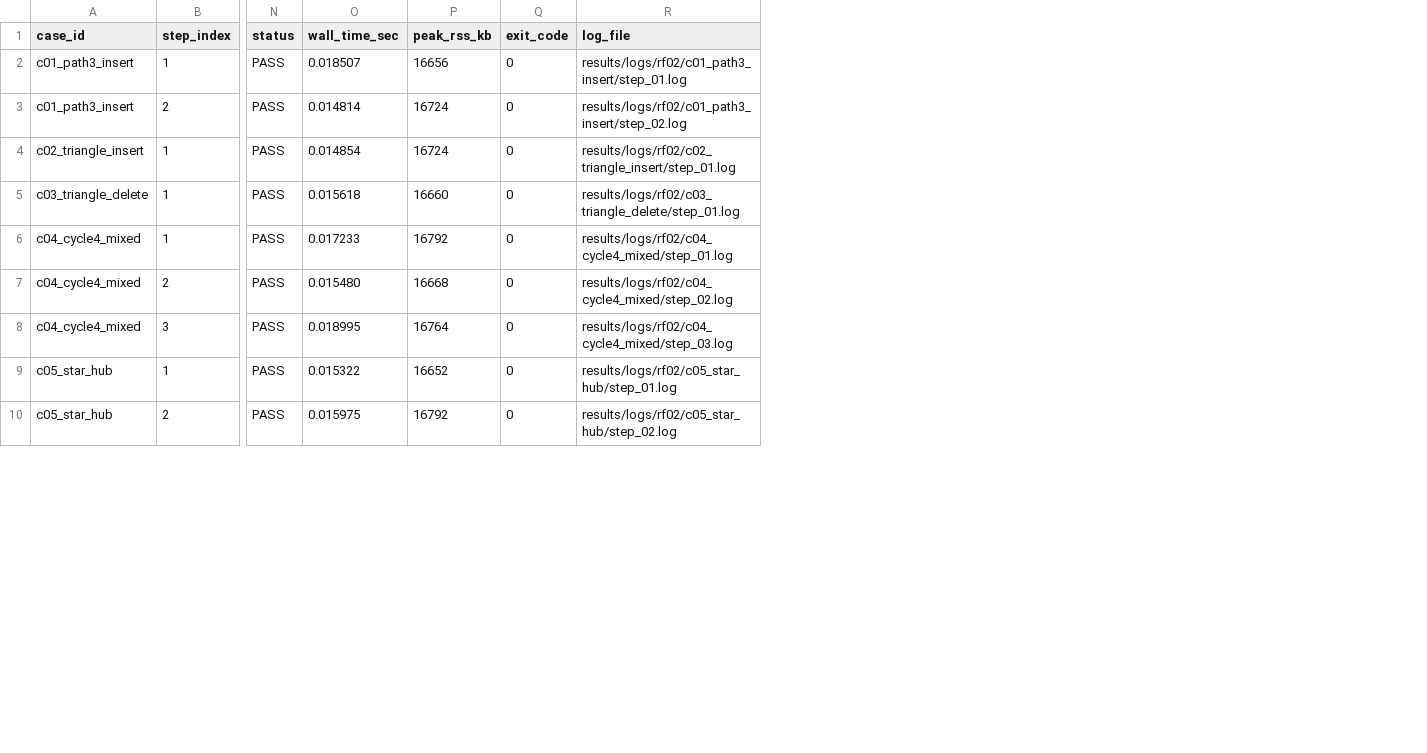
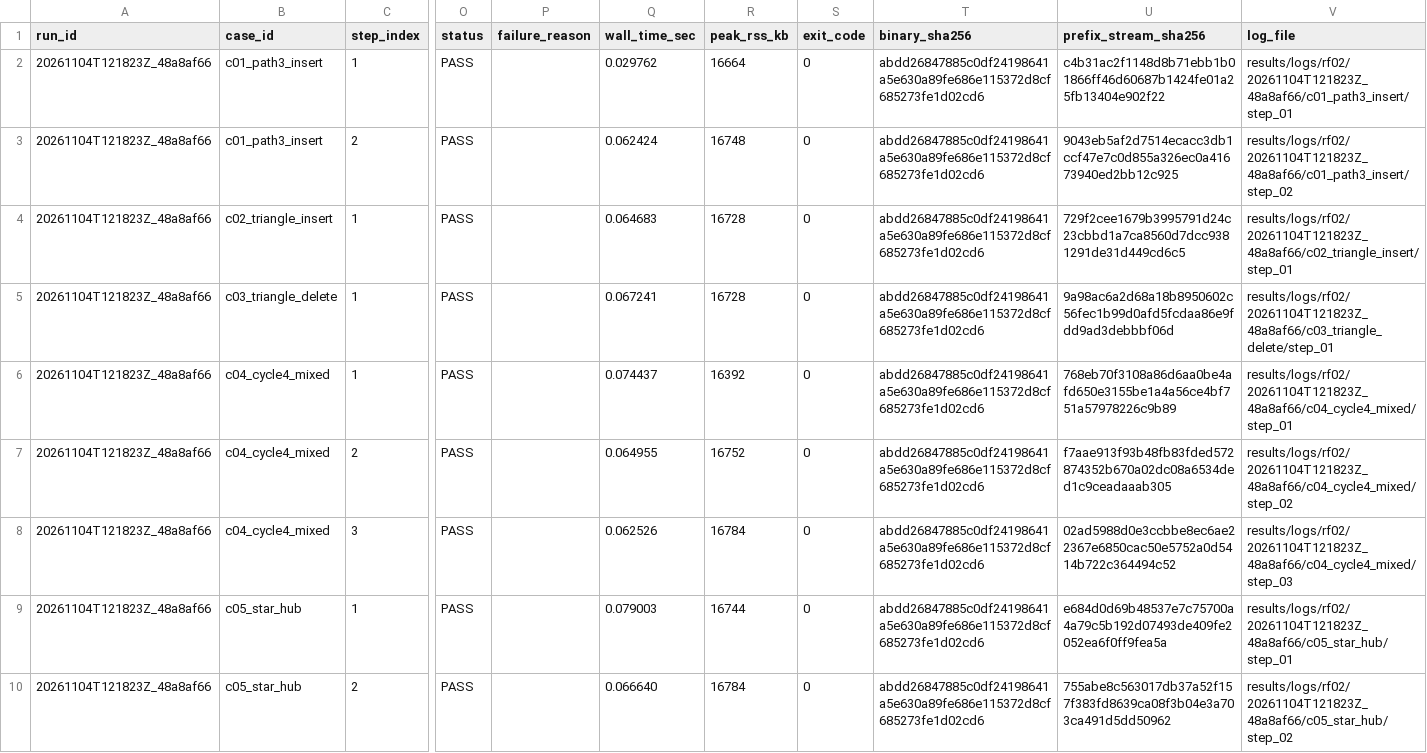
Before and after one commit to iamqthanq/Seminar_RapidFlow, a CSV file: results/summary/rf02_correctness.csv, drawn as a sheet; only a part is shown, gaps mark what is left out; addresses are those after the commit; the diff covers the shown part only; the diff names each change by its address in the sheet, - before the commit and + after, or states it on an @@ line.

```diff
--- a/results/summary/rf02_correctness.csv
+++ b/results/summary/rf02_correctness.csv
+column A (run_id), rows 2-10: all 20261104T121823Z_48a8af66
+column P (failure_reason), empty
+column T (binary_sha256), rows 2-10: all abdd26847885c0df24198641a5e630a89fe686e115372d8cf685273fe1d02cd6
+column U (prefix_stream_sha256), rows 2-10: c4b31ac2f1148d8b71ebb1b01866ff46d60687b1424fe01a25fb13404e902f22 | 9043eb5af2d7514ecacc3db1ccf47e7c0d855a326ec0a41673940ed2bb12c925 | 729f2cee1679b3995791d24c23cbbd1a7ca8560d7dcc9381291de31d449cd6c5 | 9a98ac6a2d68a18b8950602c56fec1b99d0afd5fcdaa86e9fdd9ad3debbbf06d | 768eb70f3108a86d6aa0be4afd650e3155be1a4a56ce4bf751a57978226c9b89 | f7aae913f93b48fb83fded572874352b670a02dc08a6534ded1c9ceadaaab305 | 02ad5988d0e3ccbbe8ec6ae22367e6850cac50e5752a0d5414b722c364494c52 | e684d0d69b48537e7c75700a4a79c5b192d07493de409fe2052ea6f0ff9fea5a | 755abe8c563017db37a52f157f383fd8639ca08f3b04e3a703ca491d5dd50962
-Q2 (wall_time_sec): 0.018507
+Q2 (wall_time_sec): 0.029762
-R2 (peak_rss_kb): 16656
+R2 (peak_rss_kb): 16664
-V2 (log_file): results/logs/rf02/c01_path3_insert/step_01.log
+V2 (log_file): results/logs/rf02/20261104T121823Z_48a8af66/c01_path3_insert/step_01
-Q3 (wall_time_sec): 0.014814
+Q3 (wall_time_sec): 0.062424
-R3 (peak_rss_kb): 16724
+R3 (peak_rss_kb): 16748
-V3 (log_file): results/logs/rf02/c01_path3_insert/step_02.log
+V3 (log_file): results/logs/rf02/20261104T121823Z_48a8af66/c01_path3_insert/step_02
-Q4 (wall_time_sec): 0.014854
+Q4 (wall_time_sec): 0.064683
-R4 (peak_rss_kb): 16724
+R4 (peak_rss_kb): 16728
-V4 (log_file): results/logs/rf02/c02_triangle_insert/step_01.log
+V4 (log_file): results/logs/rf02/20261104T121823Z_48a8af66/c02_triangle_insert/step_01
-Q5 (wall_time_sec): 0.015618
+Q5 (wall_time_sec): 0.067241
-R5 (peak_rss_kb): 16660
+R5 (peak_rss_kb): 16728
-V5 (log_file): results/logs/rf02/c03_triangle_delete/step_01.log
+V5 (log_file): results/logs/rf02/20261104T121823Z_48a8af66/c03_triangle_delete/step_01
-Q6 (wall_time_sec): 0.017233
+Q6 (wall_time_sec): 0.074437
-R6 (peak_rss_kb): 16792
+R6 (peak_rss_kb): 16392
-V6 (log_file): results/logs/rf02/c04_cycle4_mixed/step_01.log
+V6 (log_file): results/logs/rf02/20261104T121823Z_48a8af66/c04_cycle4_mixed/step_01
-Q7 (wall_time_sec): 0.015480
+Q7 (wall_time_sec): 0.064955
-R7 (peak_rss_kb): 16668
+R7 (peak_rss_kb): 16752
-V7 (log_file): results/logs/rf02/c04_cycle4_mixed/step_02.log
+V7 (log_file): results/logs/rf02/20261104T121823Z_48a8af66/c04_cycle4_mixed/step_02
-Q8 (wall_time_sec): 0.018995
+Q8 (wall_time_sec): 0.062526
-R8 (peak_rss_kb): 16764
+R8 (peak_rss_kb): 16784
-V8 (log_file): results/logs/rf02/c04_cycle4_mixed/step_03.log
+V8 (log_file): results/logs/rf02/20261104T121823Z_48a8af66/c04_cycle4_mixed/step_03
-Q9 (wall_time_sec): 0.015322
+Q9 (wall_time_sec): 0.079003
-R9 (peak_rss_kb): 16652
+R9 (peak_rss_kb): 16744
-V9 (log_file): results/logs/rf02/c05_star_hub/step_01.log
+V9 (log_file): results/logs/rf02/20261104T121823Z_48a8af66/c05_star_hub/step_01
-Q10 (wall_time_sec): 0.015975
+Q10 (wall_time_sec): 0.066640
-R10 (peak_rss_kb): 16792
+R10 (peak_rss_kb): 16784
-V10 (log_file): results/logs/rf02/c05_star_hub/step_02.log
+V10 (log_file): results/logs/rf02/20261104T121823Z_48a8af66/c05_star_hub/step_02
```
Also changed, not shown: 65 edited cells elsewhere in this file, 7 other files.
